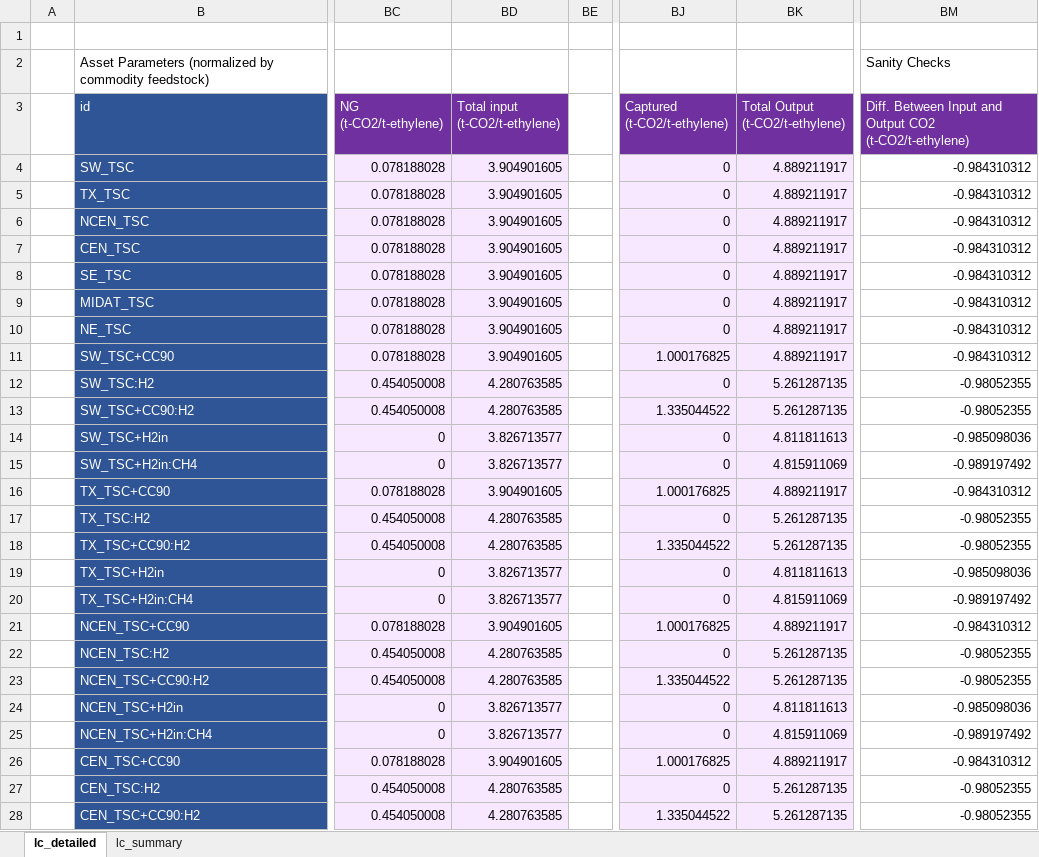
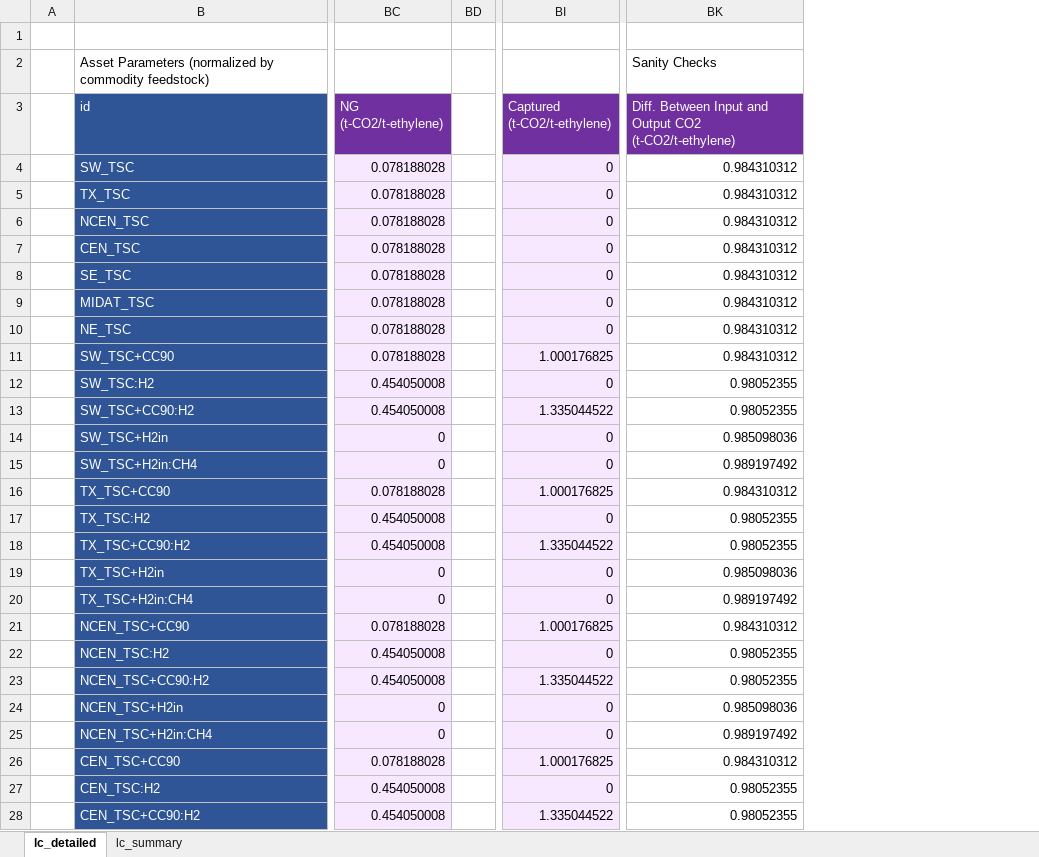
Before and after one commit to acheng1757/dolphyn_v_macro_comparison, an Excel workbook: lcoe/ethylene/sc_esc_ethylene_lcoe/LCOE_SC_ESC_TEMPLATE.xlsx, sheet lc_detailed, drawn as a sheet; only a part is shown, gaps mark what is left out; values as stored, in another font and other column widths than the file's, no borders; removed rows and columns are numbered as before the commit, all else as after; the diff covers the shown part only; the diff names each change by its address in the sheet, - before the commit and + after, or states it on an @@ line.

```diff
--- a/lcoe/ethylene/sc_esc_ethylene_lcoe/LCOE_SC_ESC_TEMPLATE.xlsx (sheet lc_detailed)
+++ b/lcoe/ethylene/sc_esc_ethylene_lcoe/LCOE_SC_ESC_TEMPLATE.xlsx (sheet lc_detailed)
-column BD (Total input (t-CO2/t-ethylene)), rows 4-28: 3.904901605 | 3.904901605 | 3.904901605 | 3.904901605 | 3.904901605 | 3.904901605 | 3.904901605 | 3.904901605 | 4.280763585 | 4.280763585 | 3.826713577 | 3.826713577 | 3.904901605 | 4.280763585 | 4.280763585 | 3.826713577 | 3.826713577 | 3.904901605 | 4.280763585 | 4.280763585 | 3.826713577 | 3.826713577 | 3.904901605 | 4.280763585 | 4.280763585
-column BK (Total Output (t-CO2/t-ethylene)), rows 4-28: 4.889211917 | 4.889211917 | 4.889211917 | 4.889211917 | 4.889211917 | 4.889211917 | 4.889211917 | 4.889211917 | 5.261287135 | 5.261287135 | 4.811811613 | 4.815911069 | 4.889211917 | 5.261287135 | 5.261287135 | 4.811811613 | 4.815911069 | 4.889211917 | 5.261287135 | 5.261287135 | 4.811811613 | 4.815911069 | 4.889211917 | 5.261287135 | 5.261287135
-BK4:BK11: -0.984310312
+BK4:BK11: 0.984310312
-BK12:BK13: -0.98052355
+BK12:BK13: 0.98052355
-BK14: -0.985098036
+BK14: 0.985098036
-BK15: -0.989197492
+BK15: 0.989197492
-BK16: -0.984310312
+BK16: 0.984310312
-BK17:BK18: -0.98052355
+BK17:BK18: 0.98052355
-BK19: -0.985098036
+BK19: 0.985098036
-BK20: -0.989197492
+BK20: 0.989197492
-BK21: -0.984310312
+BK21: 0.984310312
-BK22:BK23: -0.98052355
+BK22:BK23: 0.98052355
-BK24: -0.985098036
+BK24: 0.985098036
-BK25: -0.989197492
+BK25: 0.989197492
-BK26: -0.984310312
+BK26: 0.984310312
-BK27:BK28: -0.98052355
+BK27:BK28: 0.98052355
```
Also changed, not shown: 24 edited cells elsewhere in this sheet, formulas that keep their value, lcoe/ethanol/bio_ethanol_lcoe/LCOE_BIOETHANOL_TEMPLATE.xlsx, lcoe/ethylene/bio_ethylene_lcoe/LCOE_BIO_ETHYLENE_TEMPLATE.xlsx, 50 other files.
